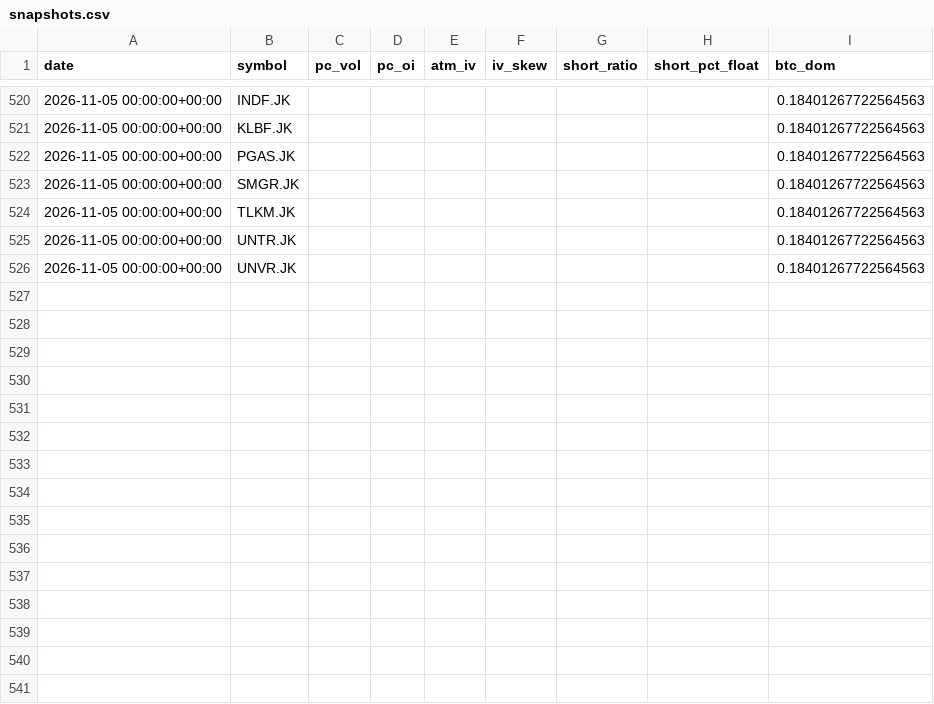
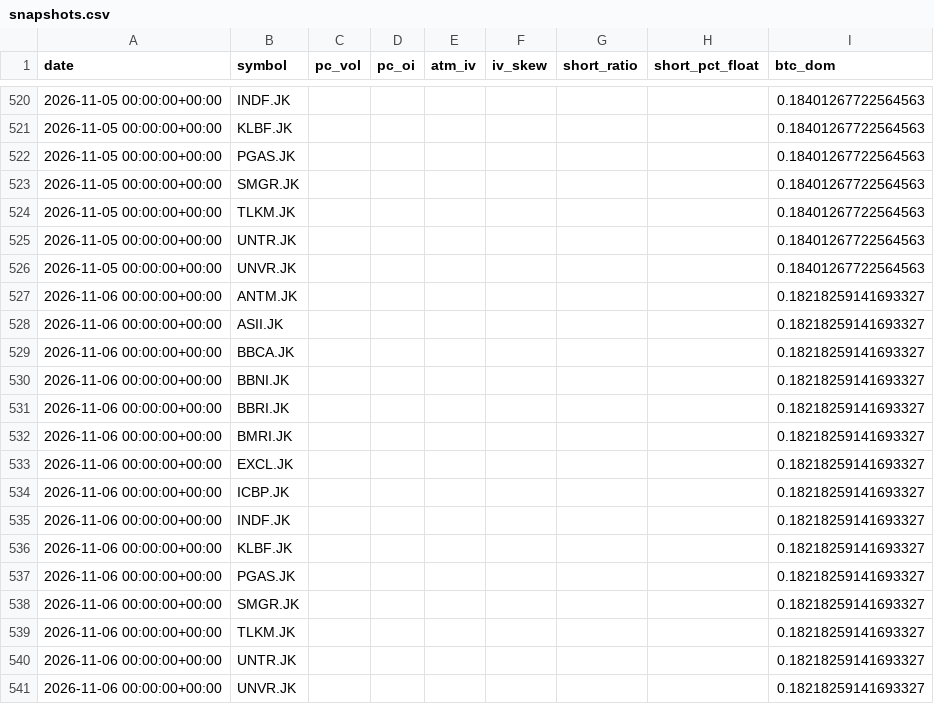
Before and after one commit to SoonToBeDataScientist/DashQV2, a CSV file: data_idx/snapshots.csv, drawn as a sheet; only a part is shown, gaps mark what is left out.

```diff
--- a/data_idx/snapshots.csv
+++ b/data_idx/snapshots.csv
@@ -526 +526,16 @@ date,symbol,pc_vol,pc_oi,atm_iv,iv_skew,short_ratio,short_pct_float,btc_dom
 2026-11-05 00:00:00+00:00,UNVR.JK,,,,,,,0.18401267722564563
+2026-11-06 00:00:00+00:00,ANTM.JK,,,,,,,0.18218259141693327
+2026-11-06 00:00:00+00:00,ASII.JK,,,,,,,0.18218259141693327
+2026-11-06 00:00:00+00:00,BBCA.JK,,,,,,,0.18218259141693327
+2026-11-06 00:00:00+00:00,BBNI.JK,,,,,,,0.18218259141693327
+2026-11-06 00:00:00+00:00,BBRI.JK,,,,,,,0.18218259141693327
+2026-11-06 00:00:00+00:00,BMRI.JK,,,,,,,0.18218259141693327
+2026-11-06 00:00:00+00:00,EXCL.JK,,,,,,,0.18218259141693327
+2026-11-06 00:00:00+00:00,ICBP.JK,,,,,,,0.18218259141693327
+2026-11-06 00:00:00+00:00,INDF.JK,,,,,,,0.18218259141693327
+2026-11-06 00:00:00+00:00,KLBF.JK,,,,,,,0.18218259141693327
+2026-11-06 00:00:00+00:00,PGAS.JK,,,,,,,0.18218259141693327
+2026-11-06 00:00:00+00:00,SMGR.JK,,,,,,,0.18218259141693327
+2026-11-06 00:00:00+00:00,TLKM.JK,,,,,,,0.18218259141693327
+2026-11-06 00:00:00+00:00,UNTR.JK,,,,,,,0.18218259141693327
+2026-11-06 00:00:00+00:00,UNVR.JK,,,,,,,0.18218259141693327
```
Also changed, not shown: 2 other files.
